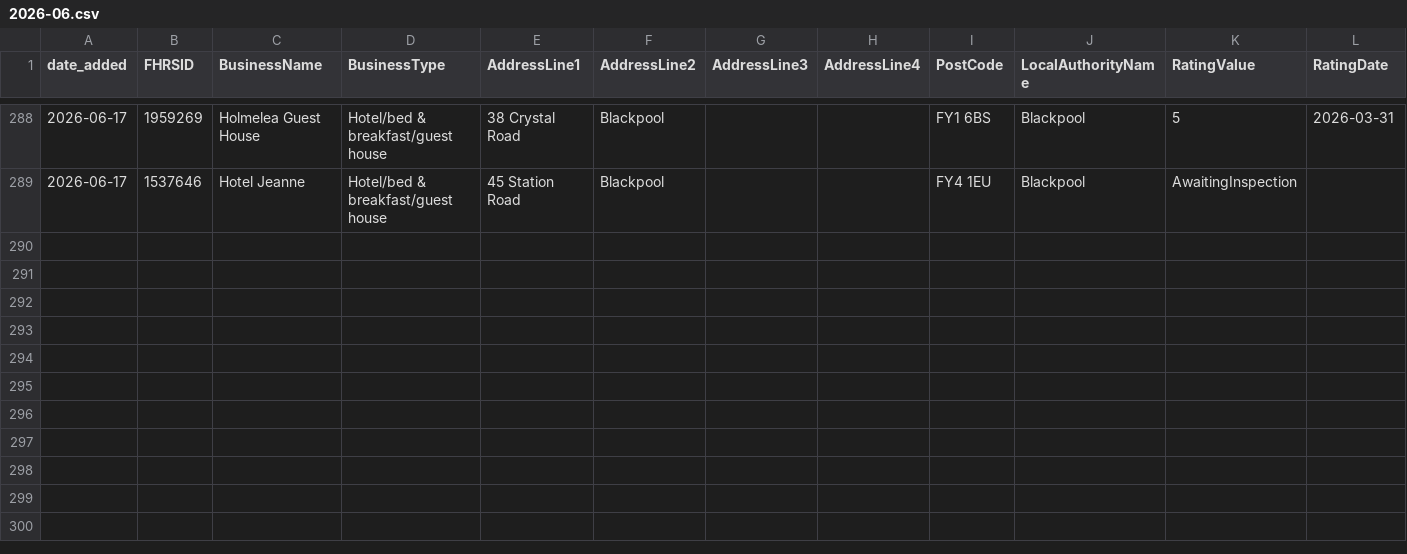
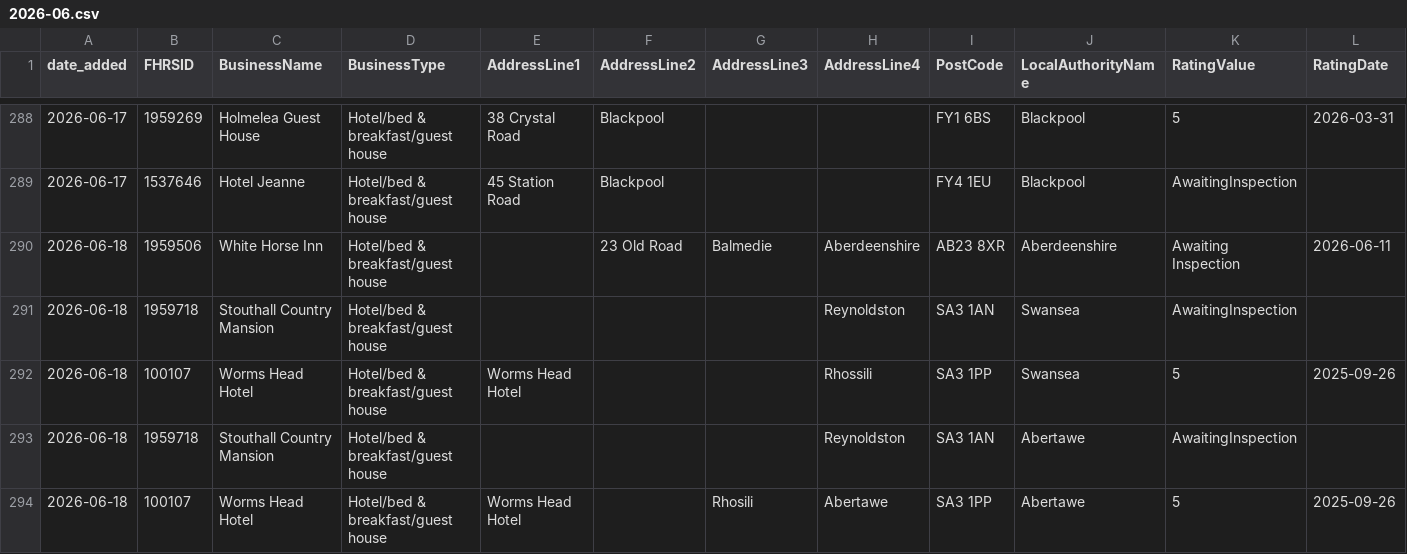
Before and after one commit to AP-Dev-Tools/independent-food-business-pulse, a CSV file: data/cumulative/HOTEL/2026-06.csv, drawn as a sheet; only a part is shown, gaps mark what is left out; rows hold the shown columns only; the diff names each change by its address in the sheet, - before the commit and + after, or states it on an @@ line.

```diff
--- a/data/cumulative/HOTEL/2026-06.csv
+++ b/data/cumulative/HOTEL/2026-06.csv
+row 290: 2026-06-18 | 1959506 | White Horse Inn | Hotel/bed & breakfast/guest house |  | 23 Old Road | Balmedie | Aberdeenshire | AB23 8XR | Aberdeenshire | Awaiting Inspection | 2026-06-11
+row 291: 2026-06-18 | 1959718 | Stouthall Country Mansion | Hotel/bed & breakfast/guest house |  |  |  | Reynoldston | SA3 1AN | Swansea | AwaitingInspection
+row 292: 2026-06-18 | 100107 | Worms Head Hotel | Hotel/bed & breakfast/guest house | Worms Head Hotel |  |  | Rhossili | SA3 1PP | Swansea | 5 | 2025-09-26
+row 293: 2026-06-18 | 1959718 | Stouthall Country Mansion | Hotel/bed & breakfast/guest house |  |  |  | Reynoldston | SA3 1AN | Abertawe | AwaitingInspection
+row 294: 2026-06-18 | 100107 | Worms Head Hotel | Hotel/bed & breakfast/guest house | Worms Head Hotel |  | Rhosili | Abertawe | SA3 1PP | Abertawe | 5 | 2025-09-26
```
Also changed, not shown: data/cumulative/MOBILE/2026-06.csv, data/cumulative/PUB_BAR/2026-06.csv, 11 other files.
